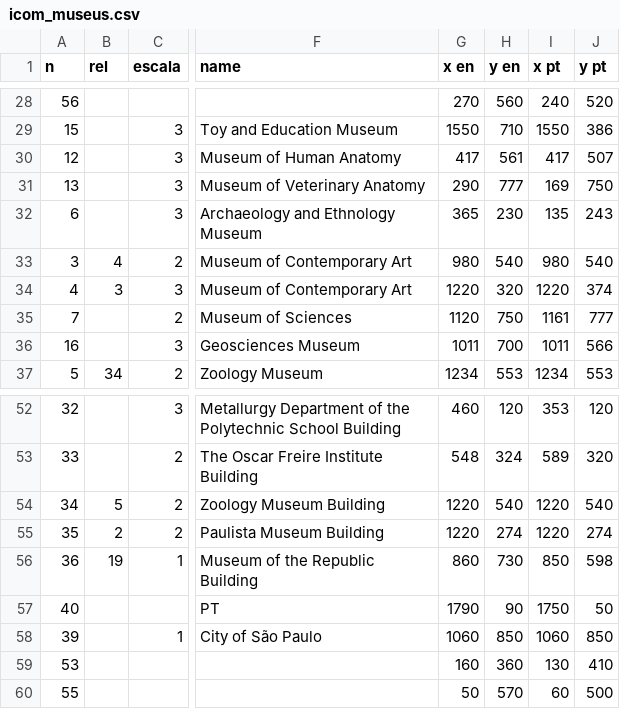
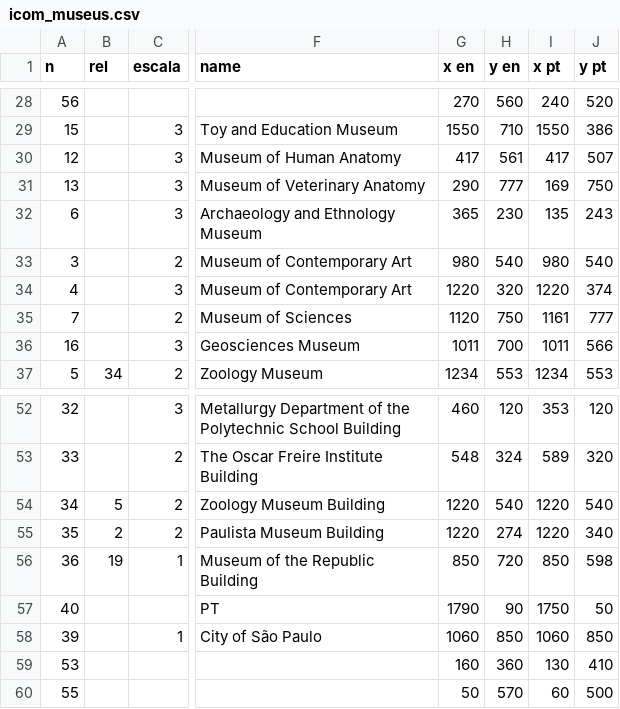
Before and after one commit to aivuk/usp-museums, a CSV file: data/icom_museus.csv, drawn as a sheet; only a part is shown, gaps mark what is left out; the diff names each change by its address in the sheet, - before the commit and + after, or states it on an @@ line.

```diff
--- a/data/icom_museus.csv
+++ b/data/icom_museus.csv
-B33 (rel): 4
+B33 (rel): (empty)
-B34 (rel): 3
+B34 (rel): (empty)
-J55 (y pt): 274
+J55 (y pt): 340
-G56 (x en): 860
+G56 (x en): 850
-H56 (y en): 730
+H56 (y en): 720
```
Also changed, not shown: 2 other files.
